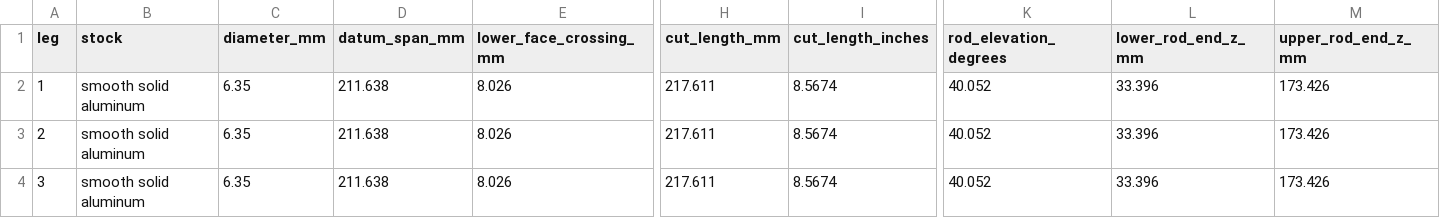
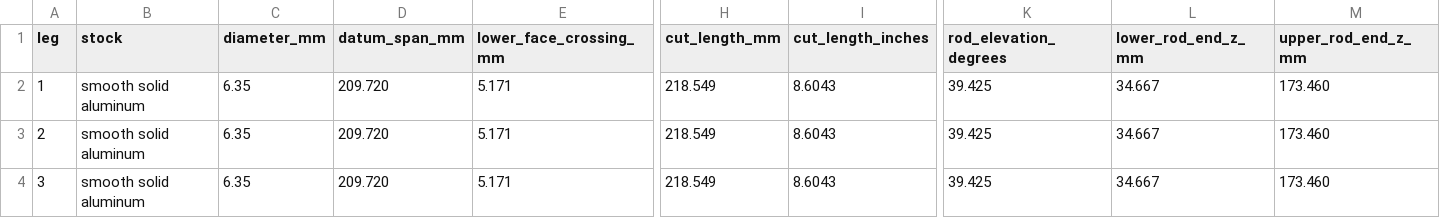
Before and after one commit to xattribution/petal-dish, a CSV file: docs/DEFAULT-PRIME-RODS.csv, drawn as a sheet; only a part is shown, gaps mark what is left out; the diff names each change by its address in the sheet, - before the commit and + after, or states it on an @@ line.

```diff
--- a/docs/DEFAULT-PRIME-RODS.csv
+++ b/docs/DEFAULT-PRIME-RODS.csv
-D2:D4 (datum_span_mm): 211.638
+D2:D4 (datum_span_mm): 209.720
-E2:E4 (lower_face_crossing_mm): 8.026
+E2:E4 (lower_face_crossing_mm): 5.171
-H2:H4 (cut_length_mm): 217.611
+H2:H4 (cut_length_mm): 218.549
-I2:I4 (cut_length_inches): 8.5674
+I2:I4 (cut_length_inches): 8.6043
-K2:K4 (rod_elevation_degrees): 40.052
+K2:K4 (rod_elevation_degrees): 39.425
-L2:L4 (lower_rod_end_z_mm): 33.396
+L2:L4 (lower_rod_end_z_mm): 34.667
-M2:M4 (upper_rod_end_z_mm): 173.426
+M2:M4 (upper_rod_end_z_mm): 173.460
```
Also changed, not shown: docs/DEFAULT-CASSEGRAIN-HARDWARE.csv, docs/DEFAULT-CASSEGRAIN-RODS.csv, 24 other files.
